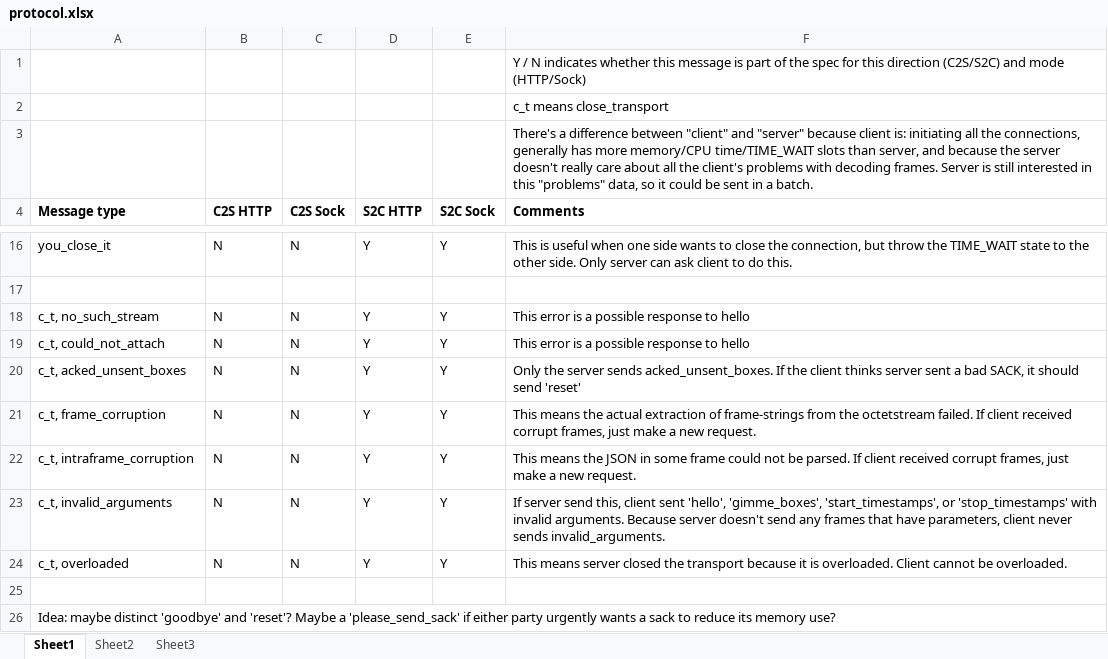
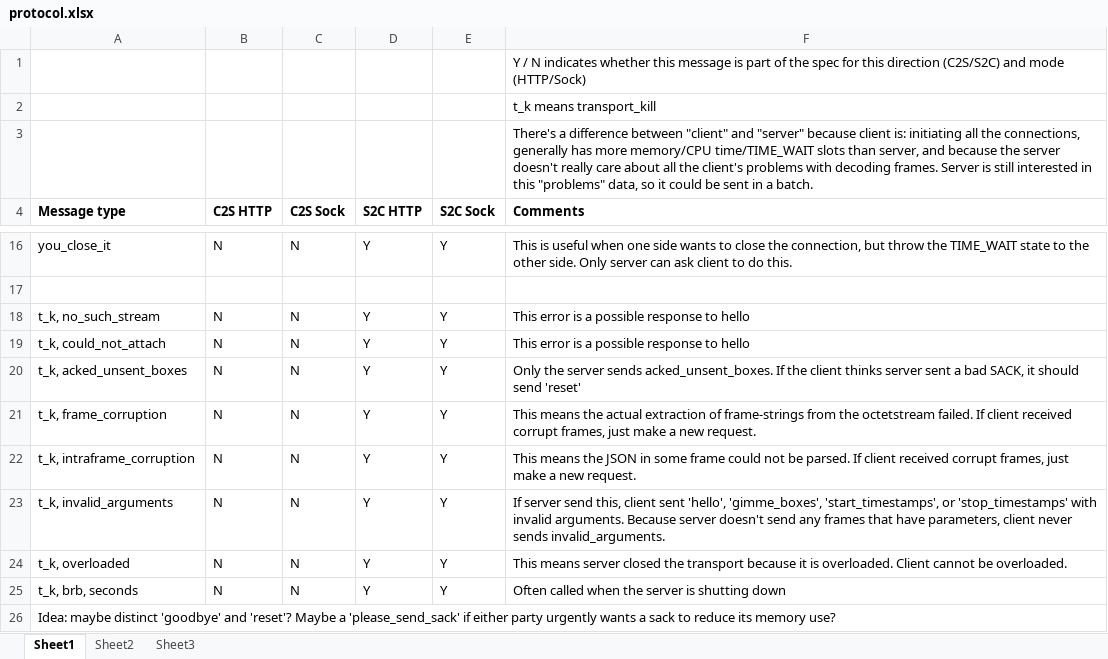
Before and after one commit to ludiosarchive/Minerva, an Excel workbook: docs/protocol.xlsx, sheet Sheet1, drawn as a sheet; only a part is shown, gaps mark what is left out; values as stored, in another font and other column widths than the file's, no borders; conditional formats not drawn; the diff names each change by its address in the sheet, - before the commit and + after, or states it on an @@ line.

```diff
--- a/docs/protocol.xlsx (sheet Sheet1)
+++ b/docs/protocol.xlsx (sheet Sheet1)
-F2 (Comments): c_t means close_transport
+F2 (Comments): t_k means transport_kill
-A18 (Message type): c_t, no_such_stream
+A18 (Message type): t_k, no_such_stream
-A19 (Message type): c_t, could_not_attach
+A19 (Message type): t_k, could_not_attach
-A20 (Message type): c_t, acked_unsent_boxes
+A20 (Message type): t_k, acked_unsent_boxes
-A21 (Message type): c_t, frame_corruption
+A21 (Message type): t_k, frame_corruption
-A22 (Message type): c_t, intraframe_corruption
+A22 (Message type): t_k, intraframe_corruption
-A23 (Message type): c_t, invalid_arguments
+A23 (Message type): t_k, invalid_arguments
-A24 (Message type): c_t, overloaded
+A24 (Message type): t_k, overloaded
-row 25: (empty)
+row 25: t_k, brb, seconds | N | N | Y | Y | Often called when the server is shutting down
```
Also changed, not shown: 2 other files.
